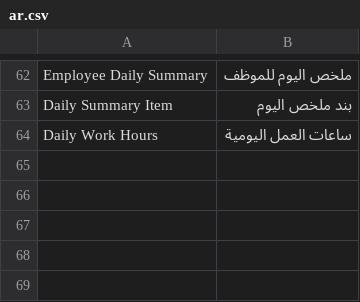
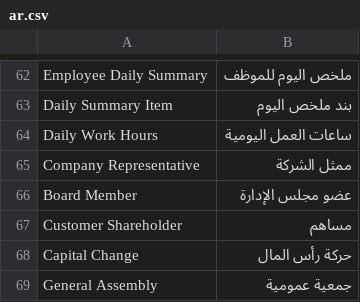
Before and after one commit to Mohamed142025/accounting_firms, a CSV file: accounting_firms/translations/ar.csv, drawn as a sheet; only a part is shown, gaps mark what is left out; the diff names each change by its address in the sheet, - before the commit and + after, or states it on an @@ line.

```diff
--- a/accounting_firms/translations/ar.csv
+++ b/accounting_firms/translations/ar.csv
+row 65: Company Representative | ممثل الشركة
+row 66: Board Member | عضو مجلس الإدارة
+row 67: Customer Shareholder | مساهم
+row 68: Capital Change | حركة رأس المال
+row 69: General Assembly | جمعية عمومية
```
Also changed, not shown: accounting_firms/translations/en.csv, 20 other files.
